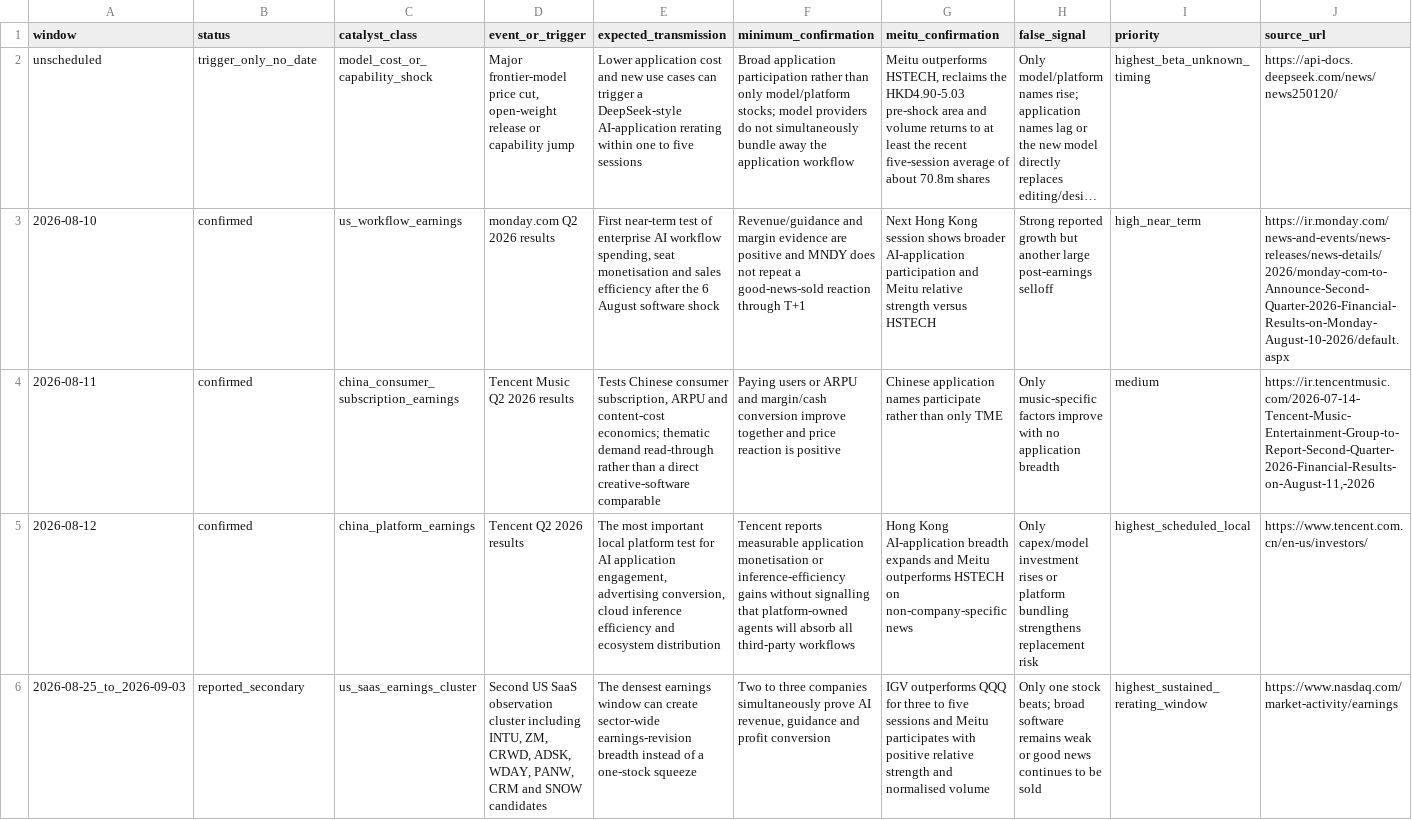
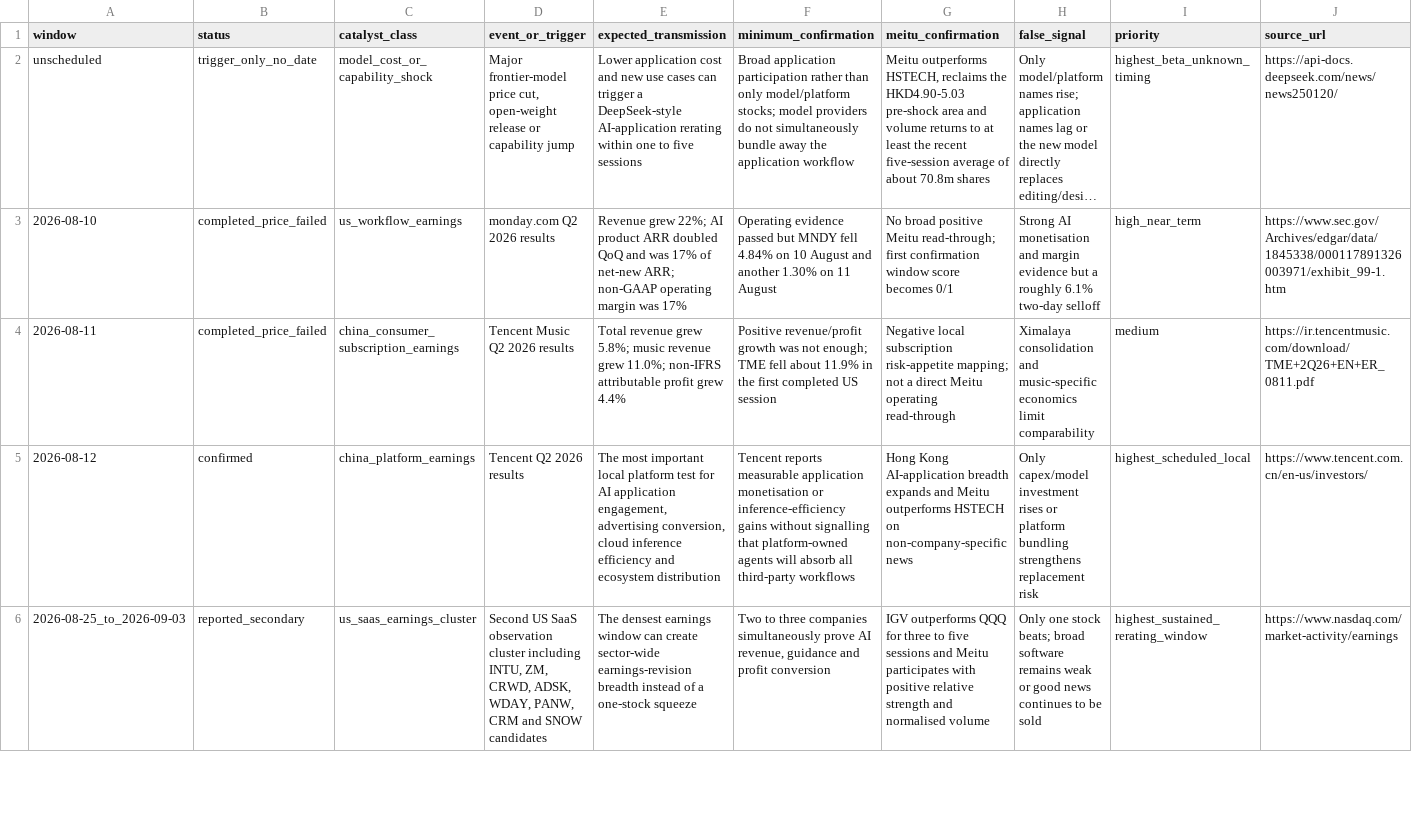
Before and after one commit to farmcan/buffett-munger-company-research, a CSV file: docs/meitu-01357-hk/data/ai-application-catalyst-radar.csv, drawn as a sheet; only a part is shown; long unchanged cells end in …; the diff names each change by its address in the sheet, - before the commit and + after, or states it on an @@ line.

```diff
--- a/docs/meitu-01357-hk/data/ai-application-catalyst-radar.csv
+++ b/docs/meitu-01357-hk/data/ai-application-catalyst-radar.csv
-B3:B4 (status): confirmed
+B3:B4 (status): completed_price_failed
-E3 (expected_transmission): First near-term test of enterprise AI workflow spending, seat monetisation and sales efficiency after the 6 August software shock
+E3 (expected_transmission): Revenue grew 22%; AI product ARR doubled QoQ and was 17% of net-new ARR; non-GAAP operating margin was 17%
-F3 (minimum_confirmation): Revenue/guidance and margin evidence are positive and MNDY does not repeat a good-news-sold reaction through T+1
+F3 (minimum_confirmation): Operating evidence passed but MNDY fell 4.84% on 10 August and another 1.30% on 11 August
-G3 (meitu_confirmation): Next Hong Kong session shows broader AI-application participation and Meitu relative strength versus HSTECH
+G3 (meitu_confirmation): No broad positive Meitu read-through; first confirmation window score becomes 0/1
-H3 (false_signal): Strong reported growth but another large post-earnings selloff
+H3 (false_signal): Strong AI monetisation and margin evidence but a roughly 6.1% two-day selloff
-J3 (source_url): https://ir.monday.com/news-and-events/news-releases/news-details/2026/monday-com-to-Announce-Second-Quarter-2026-Financial-Results-on-Monday-August-10-2026/default.aspx
+J3 (source_url): https://www.sec.gov/Archives/edgar/data/1845338/000117891326003971/exhibit_99-1.htm
-E4 (expected_transmission): Tests Chinese consumer subscription, ARPU and content-cost economics; thematic demand read-through rather than a direct creative-software comparable
+E4 (expected_transmission): Total revenue grew 5.8%; music revenue grew 11.0%; non-IFRS attributable profit grew 4.4%
-F4 (minimum_confirmation): Paying users or ARPU and margin/cash conversion improve together and price reaction is positive
+F4 (minimum_confirmation): Positive revenue/profit growth was not enough; TME fell about 11.9% in the first completed US session
-G4 (meitu_confirmation): Chinese application names participate rather than only TME
+G4 (meitu_confirmation): Negative local subscription risk-appetite mapping; not a direct Meitu operating read-through
-H4 (false_signal): Only music-specific factors improve with no application breadth
+H4 (false_signal): Ximalaya consolidation and music-specific economics limit comparability
-J4 (source_url): https://ir.tencentmusic.com/2026-07-14-Tencent-Music-Entertainment-Group-to-Report-Second-Quarter-2026-Financial-Results-on-August-11,-2026
+J4 (source_url): https://ir.tencentmusic.com/download/TME+2Q26+EN+ER_0811.pdf
```
Also changed, not shown: docs/meitu-01357-hk/data/market-pricing-state.csv, docs/meitu-01357-hk/data/near-term-rally-opportunity.csv, 25 other files.
